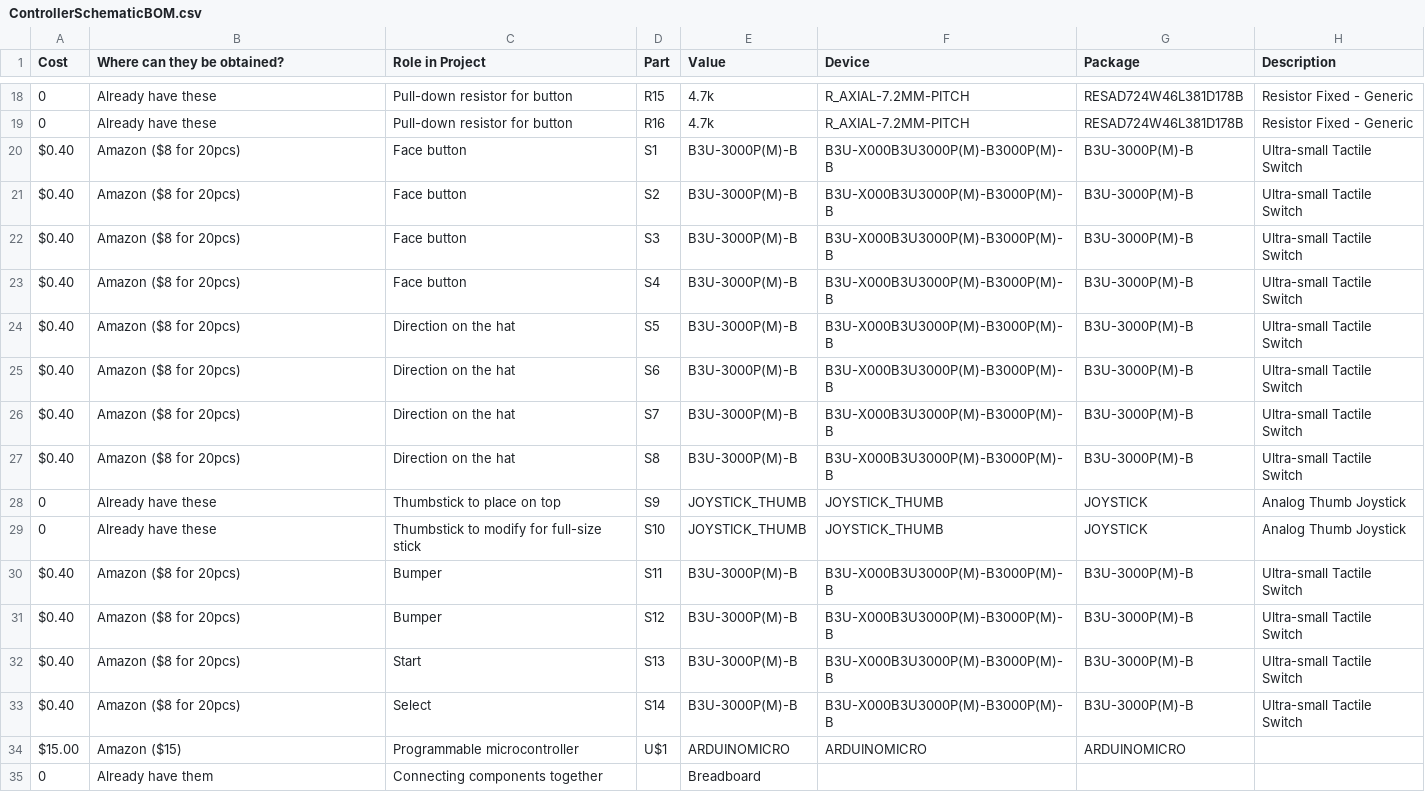
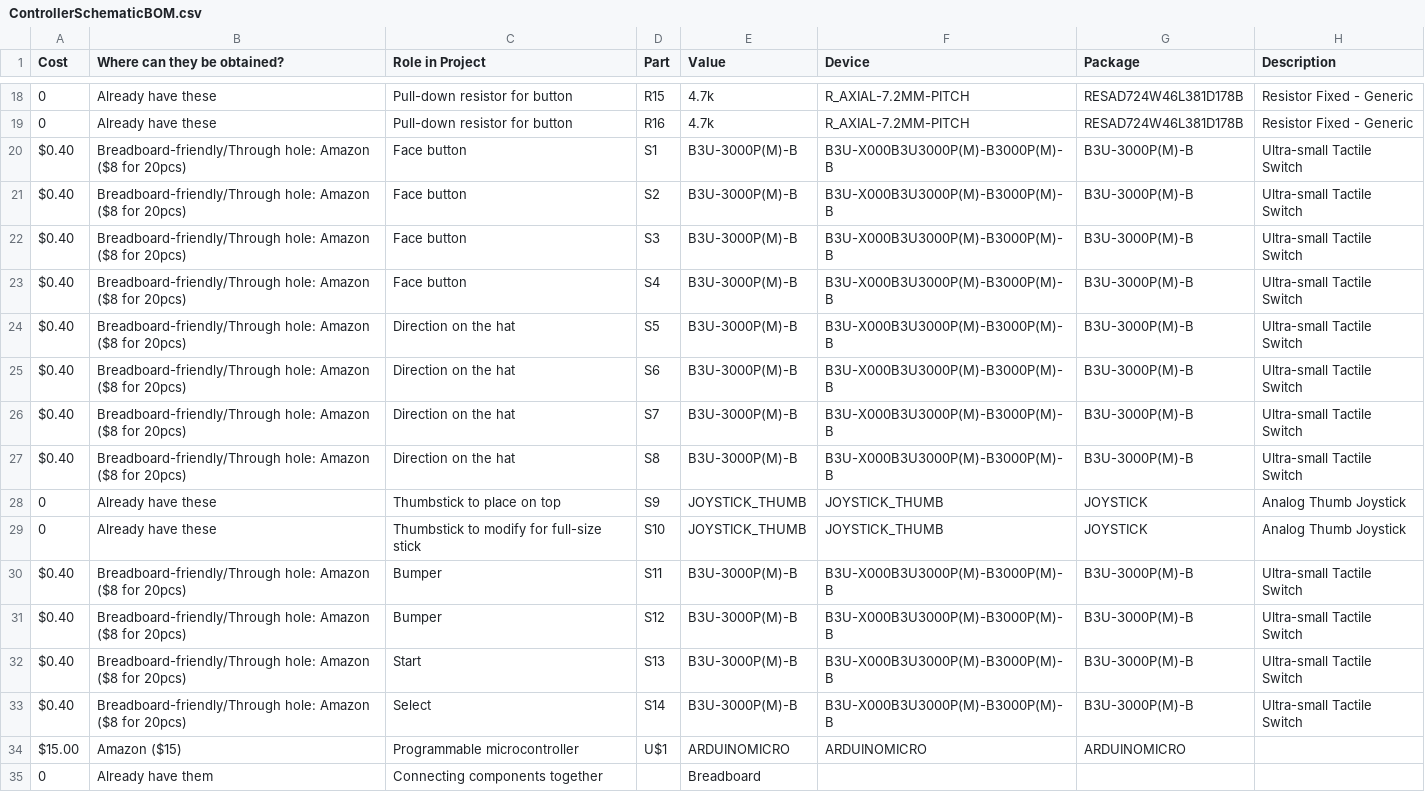
Before and after one commit to moorendev/Group15, a CSV file: Electronics/ControllerSchematicBOM.csv, drawn as a sheet; only a part is shown, gaps mark what is left out; the diff names each change by its address in the sheet, - before the commit and + after, or states it on an @@ line.

Commit message:
Add Electronics Bill of materials

```diff
--- a/Electronics/ControllerSchematicBOM.csv
+++ b/Electronics/ControllerSchematicBOM.csv
-B20:B27 (Where can they be obtained?): Amazon ($8 for 20pcs)
+B20:B27 (Where can they be obtained?): Breadboard-friendly/Through hole: Amazon ($8 for 20pcs)
-B30:B33 (Where can they be obtained?): Amazon ($8 for 20pcs)
+B30:B33 (Where can they be obtained?): Breadboard-friendly/Through hole: Amazon ($8 for 20pcs)
```
Also changed, not shown: 1 other file.
